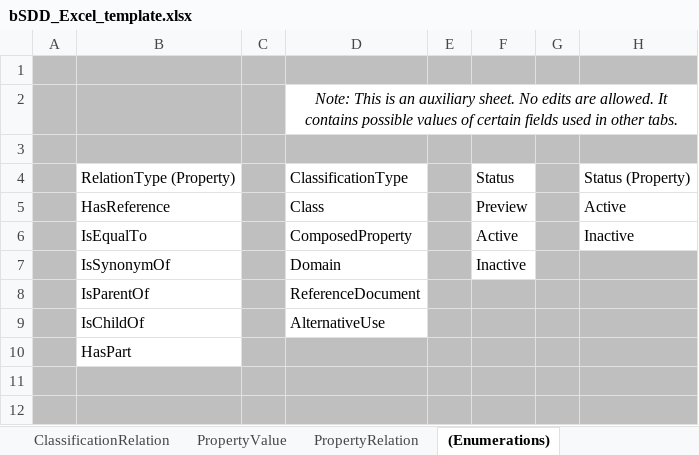
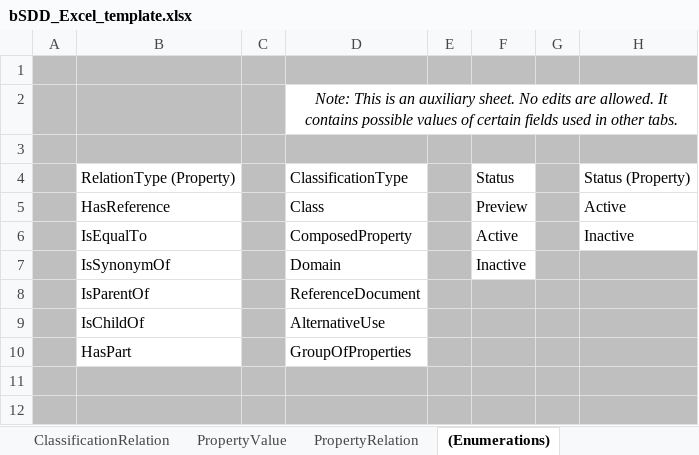
Before and after one commit to buildingSMART/bSDD, an Excel workbook: Model/Import Model/spreadsheet-import/bSDD_Excel_template.xlsx, sheet (Enumerations), drawn as a sheet; only a part is shown; values as stored, in another font and other column widths than the file's, no borders; table styles not drawn; the diff names each change by its address in the sheet, - before the commit and + after, or states it on an @@ line.

Commit message:
Add GroupOfProperties to ClassificationType in Excel template

```diff
--- a/Model/Import Model/spreadsheet-import/bSDD_Excel_template.xlsx (sheet (Enumerations))
+++ b/Model/Import Model/spreadsheet-import/bSDD_Excel_template.xlsx (sheet (Enumerations))
-D10: (empty)
+D10: GroupOfProperties
-D10 fill: #BFBFBF
+D10 fill: none
```
Also changed, not shown: sheet README, 1 other file.
